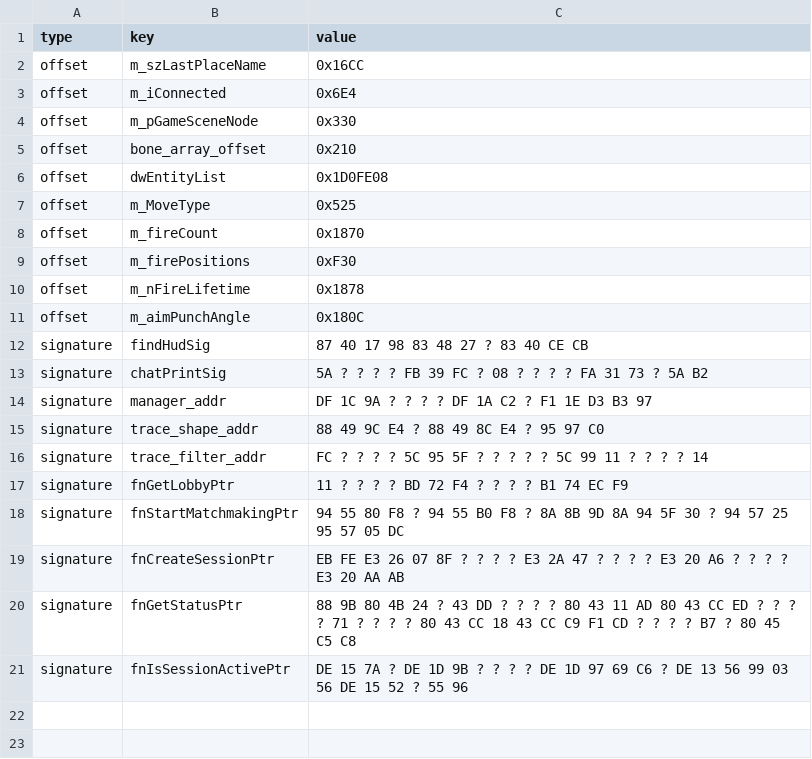
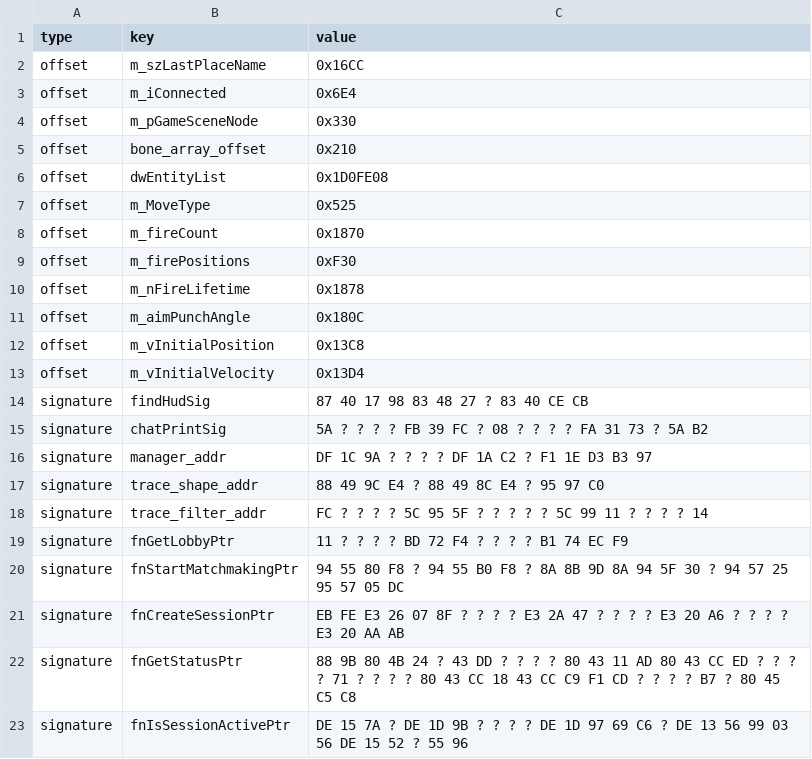
Before and after one commit to Jammsterr7077/FT-Lua-resources, a CSV file: offsets.csv, drawn as a sheet.

Commit message:
Update offsets.csv

```diff
--- a/offsets.csv
+++ b/offsets.csv
@@ -11,2 +11,4 @@ offset,m_nFireLifetime,0x1878
 offset,m_aimPunchAngle,0x180C
+offset,m_vInitialPosition,0x13C8
+offset,m_vInitialVelocity,0x13D4
 signature,findHudSig,87 40 17 98 83 48 27 ? 83 40 CE CB
```
